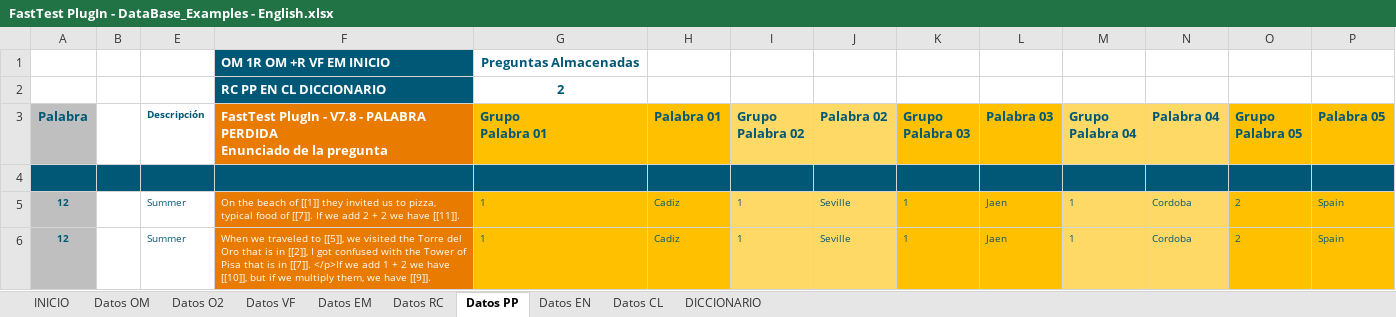
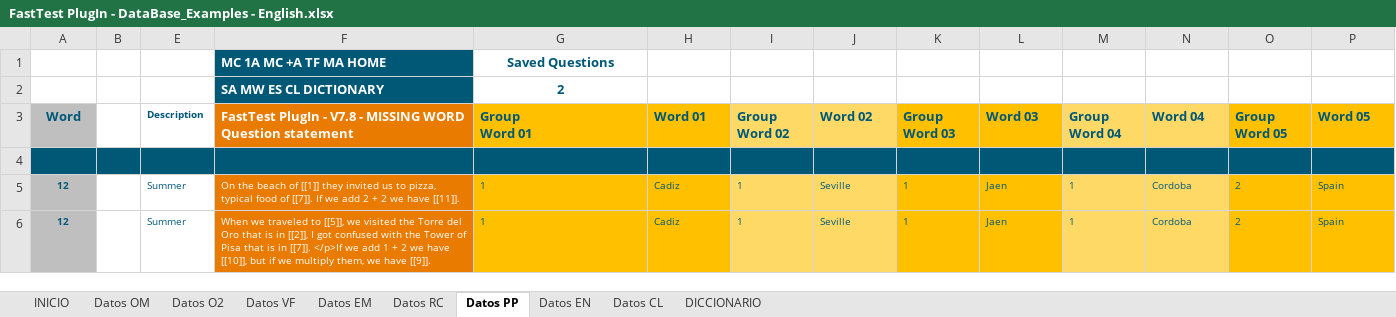
Before and after one commit to MilagrosHuerta/FastTest-PlugIn, an Excel workbook: 0.EJEMPLOS_EXAMPLES/FastTest PlugIn - DataBase_Examples - English.xlsx, sheet Datos PP, drawn as a sheet; only a part is shown; values as stored, in another font and other column widths than the file's, no borders; charts and pictures and table styles not drawn; removed rows and columns are numbered as before the commit, all else as after; rows hold the shown columns only; ↵ is a line break in a cell; the diff names each change by its address in the sheet, - before the commit and + after, or states it on an @@ line.

```diff
--- a/0.EJEMPLOS_EXAMPLES/FastTest PlugIn - DataBase_Examples - English.xlsx (sheet Datos PP)
+++ b/0.EJEMPLOS_EXAMPLES/FastTest PlugIn - DataBase_Examples - English.xlsx (sheet Datos PP)
-row 1:  |  |  | OM 1R OM +R VF EM INICIO | Preguntas Almacenadas
+row 1:  |  |  | MC 1A MC +A TF MA HOME | Saved Questions
-F2: RC PP EN CL DICCIONARIO
+F2: SA MW ES CL DICTIONARY
-row 3: Palabra |  | Descripción | FastTest PlugIn - V7.8 - PALABRA PERDIDA ↵ Enunciado de la pregunta | Grupo ↵ Palabra 01 | Palabra 01 | Grupo ↵ Palabra 02 | Palabra 02 | Grupo ↵ Palabra 03 | Palabra 03 | Grupo ↵ Palabra 04 | Palabra 04 | Grupo ↵ Palabra 05 | Palabra 05
+row 3: Word |  | Description | FastTest PlugIn - V7.8 - MISSING WORD ↵ Question statement | Group ↵ Word 01 | Word 01 | Group ↵ Word 02 | Word 02 | Group ↵ Word 03 | Word 03 | Group ↵ Word 04 | Word 04 | Group ↵ Word 05 | Word 05
```
Also changed, not shown: sheet DICCIONARIO, sheet Datos RC, sheet Datos EM, sheet Datos O2, sheet Datos OM, sheet INICIO, 3 more sheets, hidden cells, charts or pictures, 0.EJEMPLOS_EXAMPLES/FastTest PlugIn - DataBase_Examples - Spanish.xlsx, 1 other file.
